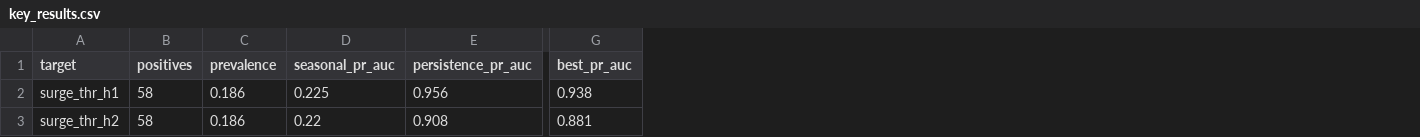
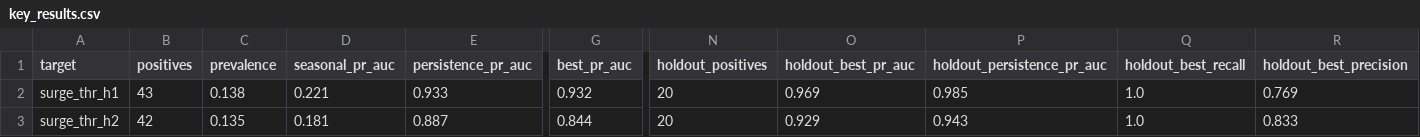
Before and after one commit to tdtai09423/sutd-data-science, a CSV file: Sem2/StatisticalLearning/GroupProject/DengueSurgeWarning/visualize/key_results.csv, drawn as a sheet; only a part is shown, gaps mark what is left out; the diff covers the shown part only; the diff names each change by its address in the sheet, - before the commit and + after, or states it on an @@ line.

Commit message:
visualize: development/2022 figures

```diff
--- a/Sem2/StatisticalLearning/GroupProject/DengueSurgeWarning/visualize/key_results.csv
+++ b/Sem2/StatisticalLearning/GroupProject/DengueSurgeWarning/visualize/key_results.csv
+column N (holdout_positives), rows 2-3: 20 | 20
+column O (holdout_best_pr_auc), rows 2-3: 0.969 | 0.929
+column P (holdout_persistence_pr_auc), rows 2-3: 0.985 | 0.943
+column Q (holdout_best_recall), rows 2-3: 1.0 | 1.0
+column R (holdout_best_precision), rows 2-3: 0.769 | 0.833
-B2 (positives): 58
+B2 (positives): 43
-C2 (prevalence): 0.186
+C2 (prevalence): 0.138
-D2 (seasonal_pr_auc): 0.225
+D2 (seasonal_pr_auc): 0.221
-E2 (persistence_pr_auc): 0.956
+E2 (persistence_pr_auc): 0.933
-G2 (best_pr_auc): 0.938
+G2 (best_pr_auc): 0.932
-B3 (positives): 58
+B3 (positives): 42
-C3 (prevalence): 0.186
+C3 (prevalence): 0.135
-D3 (seasonal_pr_auc): 0.22
+D3 (seasonal_pr_auc): 0.181
-E3 (persistence_pr_auc): 0.908
+E3 (persistence_pr_auc): 0.887
-G3 (best_pr_auc): 0.881
+G3 (best_pr_auc): 0.844
```
Also changed, not shown: 161 edited cells elsewhere in this file, 19 other files.
